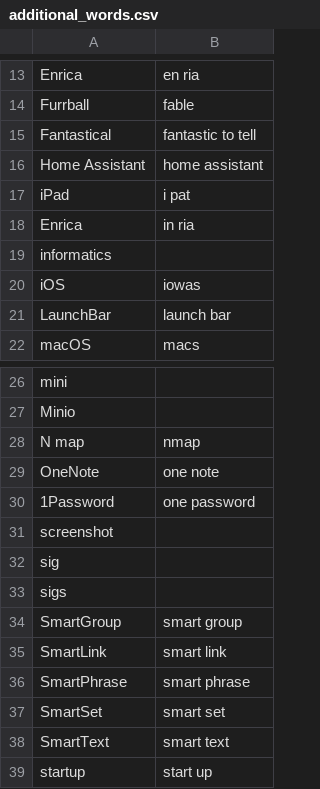
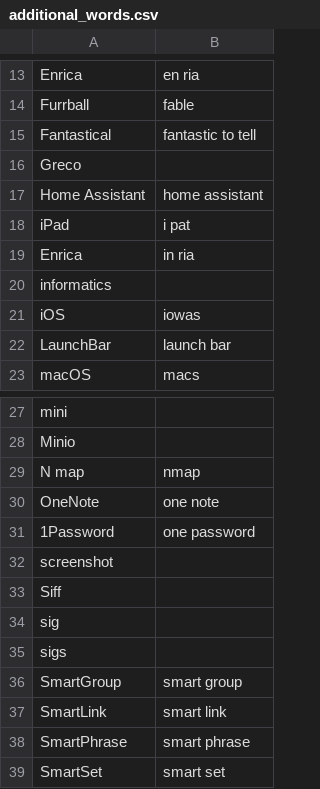
Before and after one commit to zmcgohan2/knausj_talon, a CSV file: settings/additional_words.csv, drawn as a sheet; only a part is shown, gaps mark what is left out; the shorter side is filled out with more unchanged rows; the diff names each change by its address in the sheet, - before the commit and + after, or states it on an @@ line.

Commit message:
Add some coworkers.

```diff
--- a/settings/additional_words.csv
+++ b/settings/additional_words.csv
+row 16: Greco
+row 33: Siff
```
